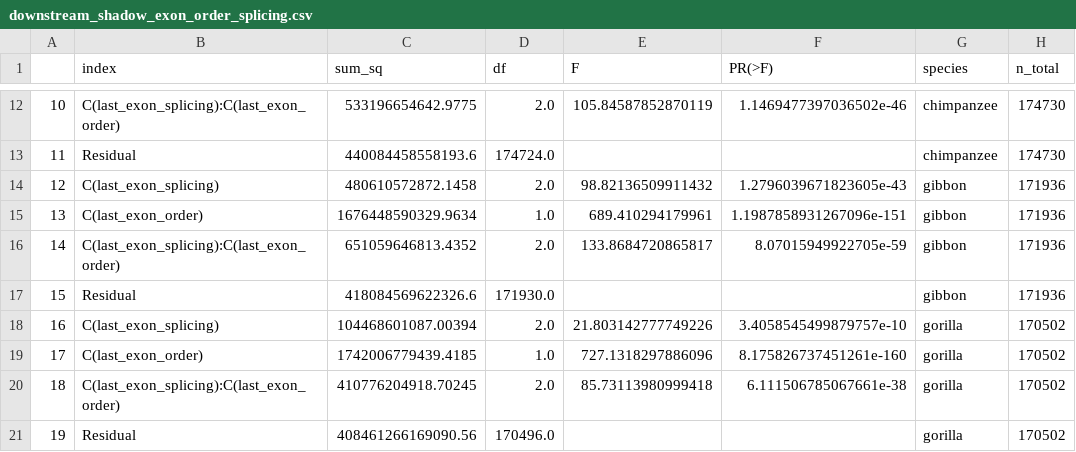
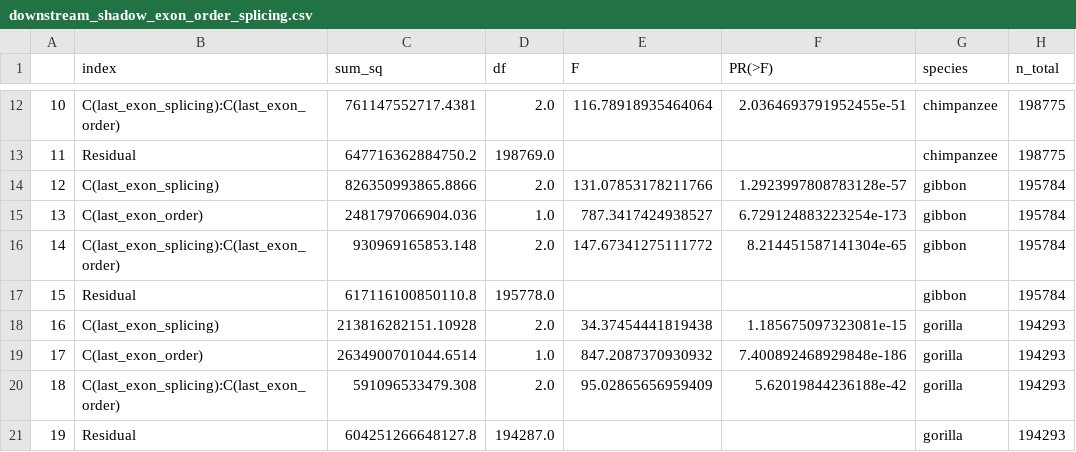
Before and after one commit to shrek-28/exon_shadow_exitron, a CSV file: statistical_analysis/combo_exon_order_exon_splicing/results/downstream_shadow_exon_order_splicing.csv, drawn as a sheet; only a part is shown, gaps mark what is left out; the diff covers the shown part only.

```diff
--- a/statistical_analysis/combo_exon_order_exon_splicing/results/downstream_shadow_exon_order_splicing.csv
+++ b/statistical_analysis/combo_exon_order_exon_splicing/results/downstream_shadow_exon_order_splicing.csv
@@ -12,10 +12,10 @@
-10,C(last_exon_splicing):C(last_exon_order),533196654642.9775,2.0,105.84587852870119,1.1469477397036502e-46,chimpanzee,174730
-11,Residual,440084458558193.6,174724.0,,,chimpanzee,174730
-12,C(last_exon_splicing),480610572872.1458,2.0,98.82136509911432,1.2796039671823605e-43,gibbon,171936
-13,C(last_exon_order),1676448590329.9634,1.0,689.410294179961,1.1987858931267096e-151,gibbon,171936
-14,C(last_exon_splicing):C(last_exon_order),651059646813.4352,2.0,133.8684720865817,8.07015949922705e-59,gibbon,171936
-15,Residual,418084569622326.6,171930.0,,,gibbon,171936
-16,C(last_exon_splicing),104468601087.00394,2.0,21.803142777749226,3.4058545499879757e-10,gorilla,170502
-17,C(last_exon_order),1742006779439.4185,1.0,727.1318297886096,8.175826737451261e-160,gorilla,170502
-18,C(last_exon_splicing):C(last_exon_order),410776204918.70245,2.0,85.73113980999418,6.111506785067661e-38,gorilla,170502
-19,Residual,408461266169090.56,170496.0,,,gorilla,170502
+10,C(last_exon_splicing):C(last_exon_order),761147552717.4381,2.0,116.78918935464064,2.0364693791952455e-51,chimpanzee,198775
+11,Residual,647716362884750.2,198769.0,,,chimpanzee,198775
+12,C(last_exon_splicing),826350993865.8866,2.0,131.07853178211766,1.2923997808783128e-57,gibbon,195784
+13,C(last_exon_order),2481797066904.036,1.0,787.3417424938527,6.729124883223254e-173,gibbon,195784
+14,C(last_exon_splicing):C(last_exon_order),930969165853.148,2.0,147.67341275111772,8.214451587141304e-65,gibbon,195784
+15,Residual,617116100850110.8,195778.0,,,gibbon,195784
+16,C(last_exon_splicing),213816282151.10928,2.0,34.37454441819438,1.185675097323081e-15,gorilla,194293
+17,C(last_exon_order),2634900701044.6514,1.0,847.2087370930932,7.400892468929848e-186,gorilla,194293
+18,C(last_exon_splicing):C(last_exon_order),591096533479.308,2.0,95.02865656959409,5.62019844236188e-42,gorilla,194293
+19,Residual,604251266648127.8,194287.0,,,gorilla,194293
```
Also changed, not shown: 68 edited cells elsewhere in this file, statistical_analysis/exon_count_vs_shadow/results/upstream_exon_shadow_vs_exon_count.csv, statistical_analysis/shadow_length_vs_splicing/results/first_exon_splicing_upstream_posthoc_tests.csv, 28 other files.
